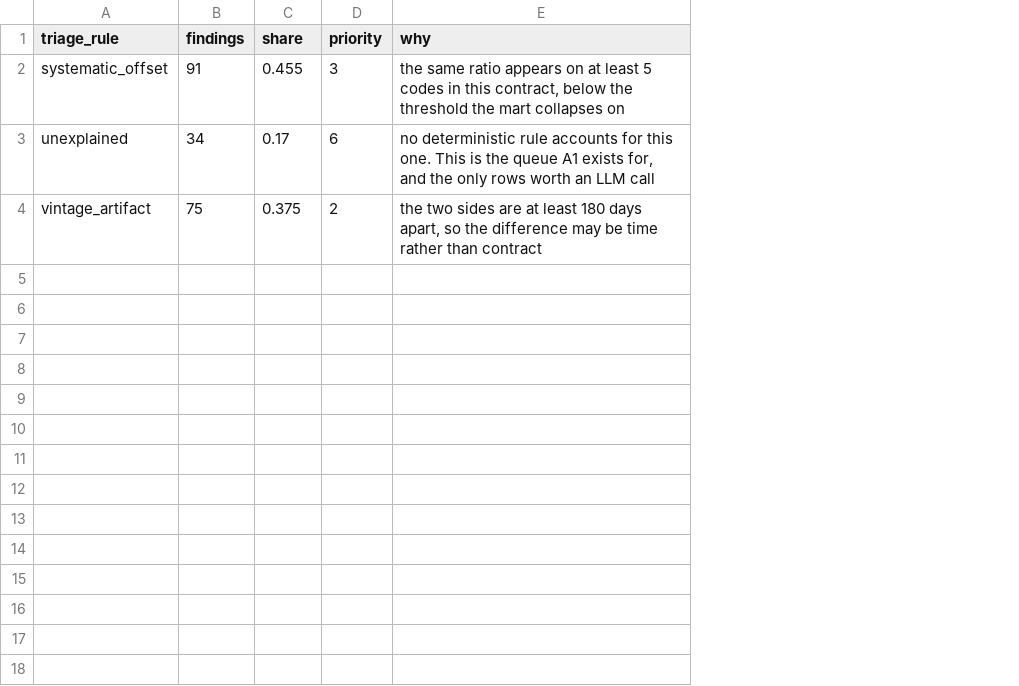
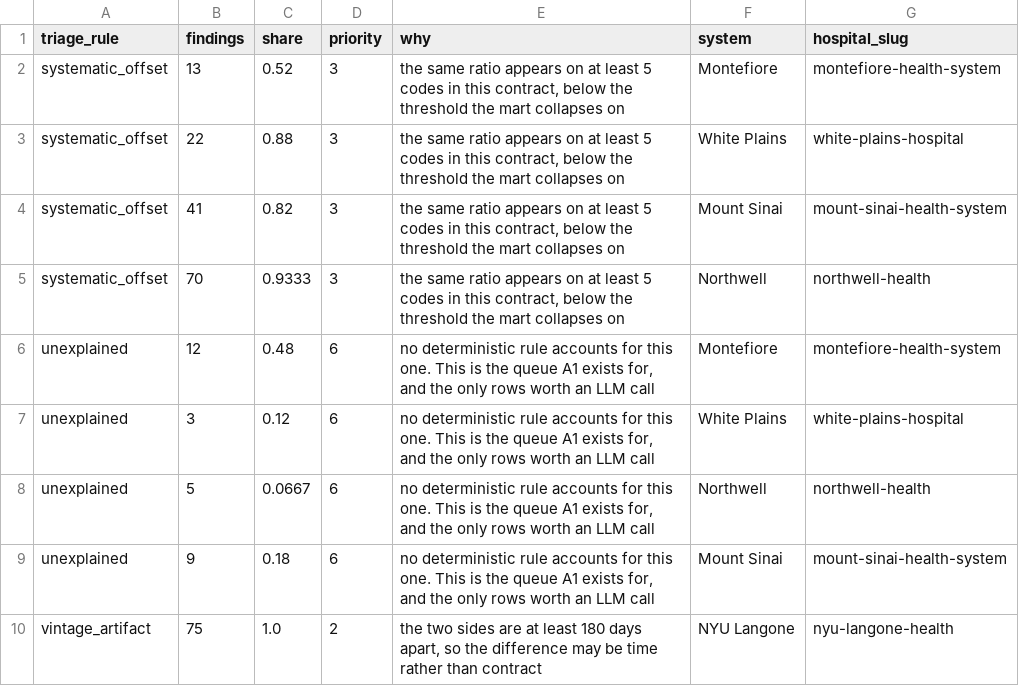
Before and after one commit to erjonb19/reckoner, a CSV file: summary/triage_summary.csv, drawn as a sheet; addresses are those after the commit; the diff names each change by its address in the sheet, - before the commit and + after, or states it on an @@ line.

```diff
--- a/summary/triage_summary.csv
+++ b/summary/triage_summary.csv
+column F (system), row 2: Montefiore; row 6: Montefiore; row 10: NYU Langone
+column G (hospital_slug), row 2: montefiore-health-system; row 6: montefiore-health-system; row 10: nyu-langone-health
-B2 (findings): 91
+B2 (findings): 13
-C2 (share): 0.455
+C2 (share): 0.52
+row 3: systematic_offset | 22 | 0.88 | 3 | the same ratio appears on at least 5 codes in this contract, below the threshold the mart collapses on | White Plains | white-plains-hospital
+row 4: systematic_offset | 41 | 0.82 | 3 | the same ratio appears on at least 5 codes in this contract, below the threshold the mart collapses on | Mount Sinai | mount-sinai-health-system
+row 5: systematic_offset | 70 | 0.9333 | 3 | the same ratio appears on at least 5 codes in this contract, below the threshold the mart collapses on | Northwell | northwell-health
-B6 (findings): 34
+B6 (findings): 12
-C6 (share): 0.17
+C6 (share): 0.48
+row 7: unexplained | 3 | 0.12 | 6 | no deterministic rule accounts for this one. This is the queue A1 exists for, and the only rows worth an LLM call | White Plains | white-plains-hospital
+row 8: unexplained | 5 | 0.0667 | 6 | no deterministic rule accounts for this one. This is the queue A1 exists for, and the only rows worth an LLM call | Northwell | northwell-health
+row 9: unexplained | 9 | 0.18 | 6 | no deterministic rule accounts for this one. This is the queue A1 exists for, and the only rows worth an LLM call | Mount Sinai | mount-sinai-health-system
-C10 (share): 0.375
+C10 (share): 1.0
```
Also changed, not shown: summary/coverage.csv, summary/magnitude.csv, 20 other files.
